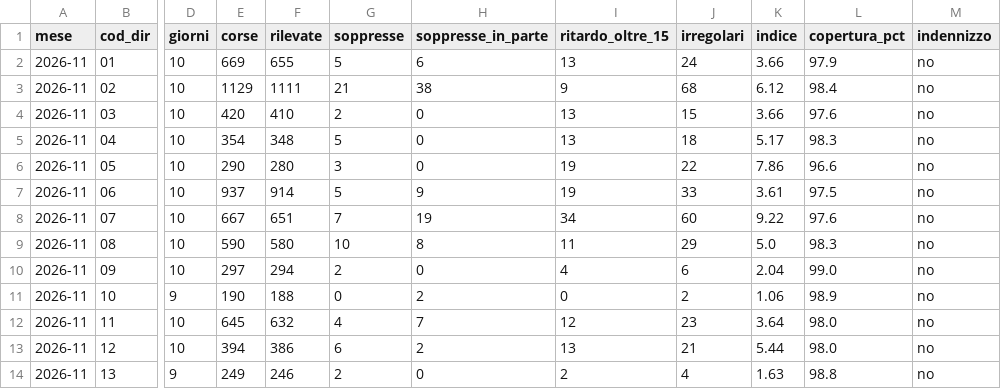
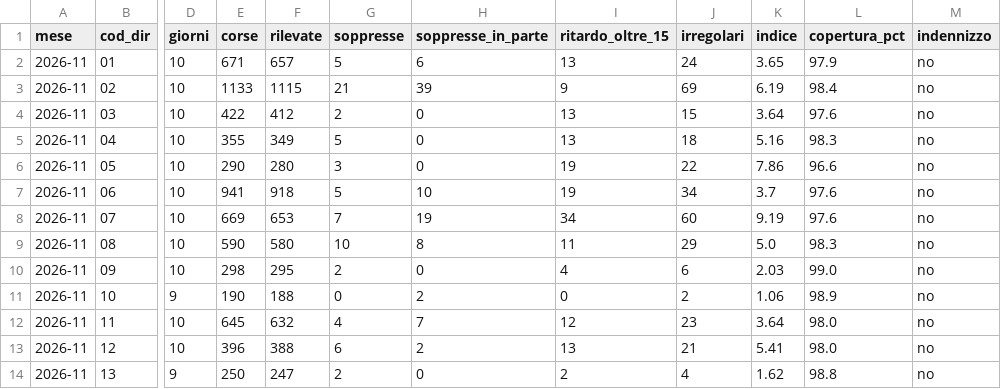
Before and after one commit to Easyinve/trenord-ritardi, a CSV file: archivio/mensile.csv, drawn as a sheet; only a part is shown, gaps mark what is left out; the diff covers the shown part only; the diff names each change by its address in the sheet, - before the commit and + after, or states it on an @@ line.

```diff
--- a/archivio/mensile.csv
+++ b/archivio/mensile.csv
-E2 (corse): 669
+E2 (corse): 671
-F2 (rilevate): 655
+F2 (rilevate): 657
-K2 (indice): 3.66
+K2 (indice): 3.65
-E3 (corse): 1129
+E3 (corse): 1133
-F3 (rilevate): 1111
+F3 (rilevate): 1115
-H3 (soppresse_in_parte): 38
+H3 (soppresse_in_parte): 39
-J3 (irregolari): 68
+J3 (irregolari): 69
-K3 (indice): 6.12
+K3 (indice): 6.19
-E4 (corse): 420
+E4 (corse): 422
-F4 (rilevate): 410
+F4 (rilevate): 412
-K4 (indice): 3.66
+K4 (indice): 3.64
-E5 (corse): 354
+E5 (corse): 355
-F5 (rilevate): 348
+F5 (rilevate): 349
-K5 (indice): 5.17
+K5 (indice): 5.16
-E7 (corse): 937
+E7 (corse): 941
-F7 (rilevate): 914
+F7 (rilevate): 918
-H7 (soppresse_in_parte): 9
+H7 (soppresse_in_parte): 10
-J7 (irregolari): 33
+J7 (irregolari): 34
-K7 (indice): 3.61
+K7 (indice): 3.7
-L7 (copertura_pct): 97.5
+L7 (copertura_pct): 97.6
-E8 (corse): 667
+E8 (corse): 669
-F8 (rilevate): 651
+F8 (rilevate): 653
-K8 (indice): 9.22
+K8 (indice): 9.19
-E10 (corse): 297
+E10 (corse): 298
-F10 (rilevate): 294
+F10 (rilevate): 295
-K10 (indice): 2.04
+K10 (indice): 2.03
-E13 (corse): 394
+E13 (corse): 396
-F13 (rilevate): 386
+F13 (rilevate): 388
-K13 (indice): 5.44
+K13 (indice): 5.41
-E14 (corse): 249
+E14 (corse): 250
-F14 (rilevate): 246
+F14 (rilevate): 247
-K14 (indice): 1.63
+K14 (indice): 1.62
```
Also changed, not shown: 76 edited cells elsewhere in this file, archivio/riepilogo.csv, 1 other file.
